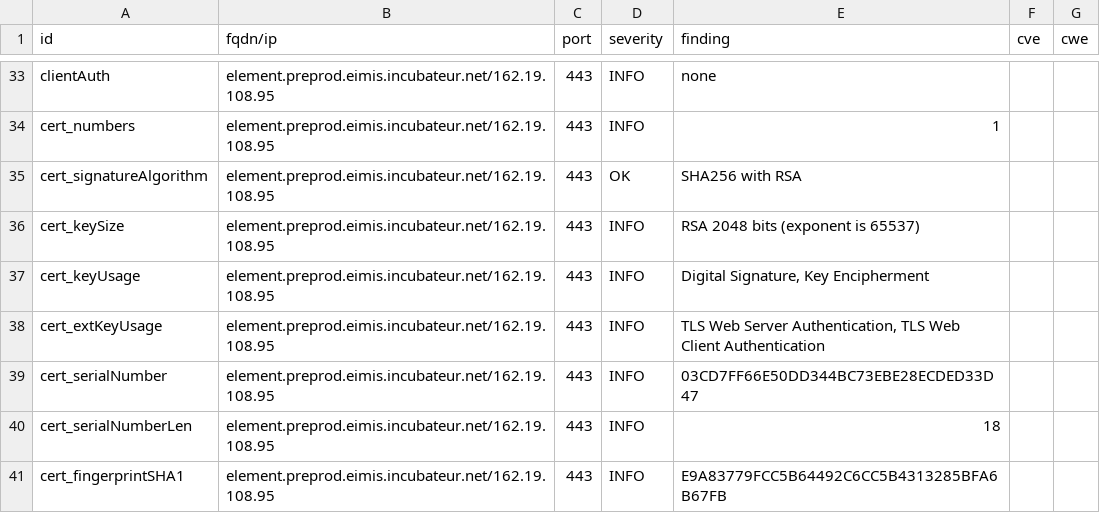
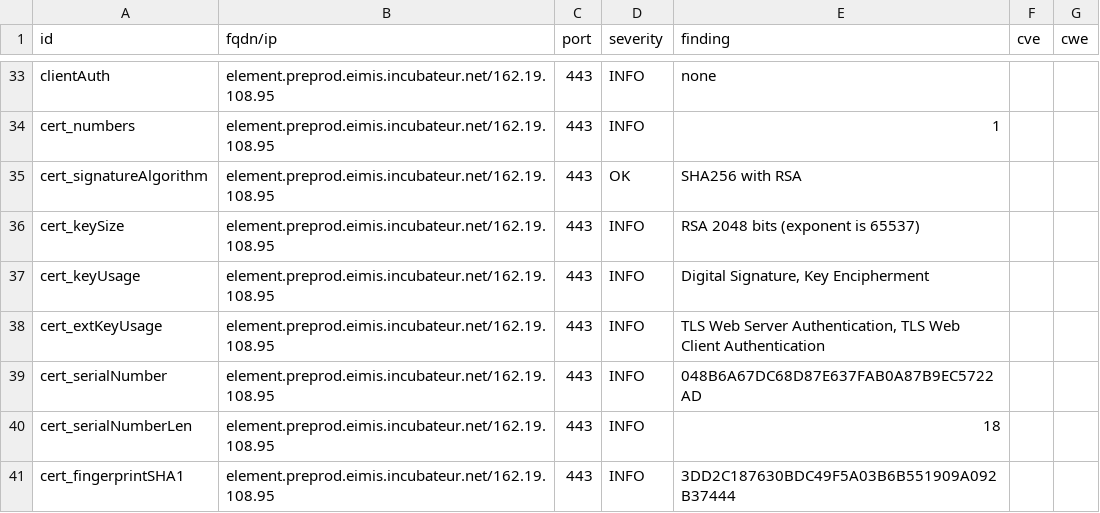
Before and after one commit to pmallein/dashlord, a CSV file: results/aHR0cHM6Ly9lbGVtZW50LnByZXByb2QuZWltaXMuaW5jdWJhdGV1ci5uZXQv/testssl.csv, drawn as a sheet; only a part is shown, gaps mark what is left out; the diff covers the shown part only.

```diff
--- a/results/aHR0cHM6Ly9lbGVtZW50LnByZXByb2QuZWltaXMuaW5jdWJhdGV1ci5uZXQv/testssl.csv
+++ b/results/aHR0cHM6Ly9lbGVtZW50LnByZXByb2QuZWltaXMuaW5jdWJhdGV1ci5uZXQv/testssl.csv
@@ -38,4 +38,4 @@
 "cert_extKeyUsage","element.preprod.eimis.incubateur.net/162.19.108.95","443","INFO","TLS Web Server Authentication, TLS Web Client Authentication","",""
-"cert_serialNumber","element.preprod.eimis.incubateur.net/162.19.108.95","443","INFO","03CD7FF66E50DD344BC73EBE28ECDED33D47","",""
+"cert_serialNumber","element.preprod.eimis.incubateur.net/162.19.108.95","443","INFO","048B6A67DC68D87E637FAB0A87B9EC5722AD","",""
 "cert_serialNumberLen","element.preprod.eimis.incubateur.net/162.19.108.95","443","INFO","18","",""
-"cert_fingerprintSHA1","element.preprod.eimis.incubateur.net/162.19.108.95","443","INFO","E9A83779FCC5B64492C6CC5B4313285BFA6B67FB","",""
+"cert_fingerprintSHA1","element.preprod.eimis.incubateur.net/162.19.108.95","443","INFO","3DD2C187630BDC49F5A03B6B551909A092B37444","",""
```
Also changed, not shown: 7 edited cells elsewhere in this file, 15 other files.
